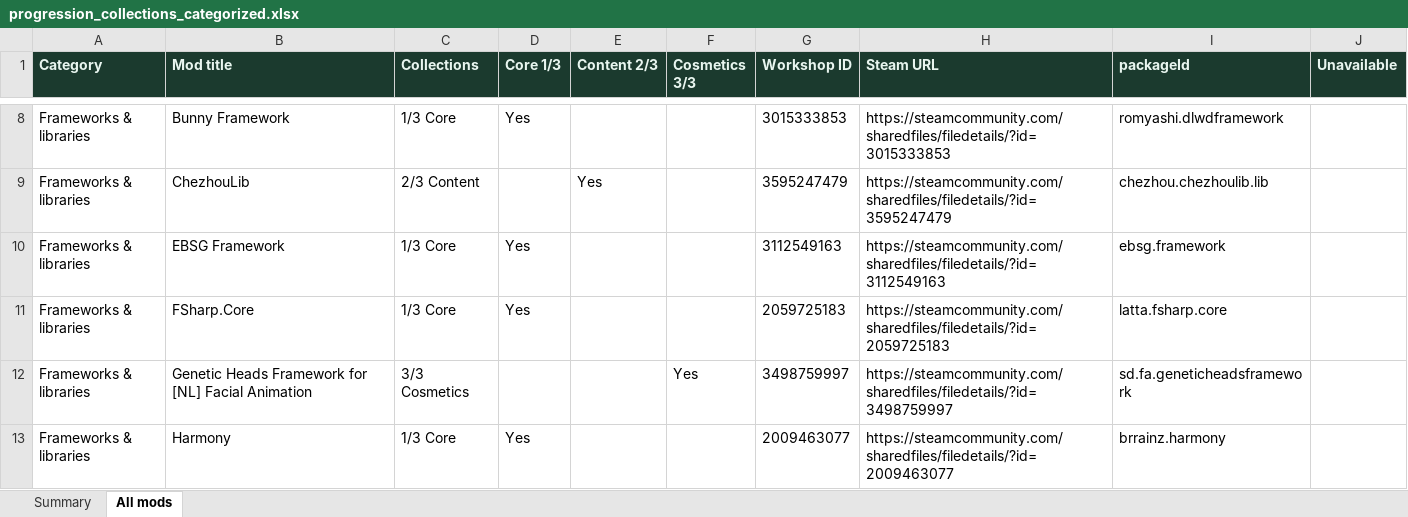
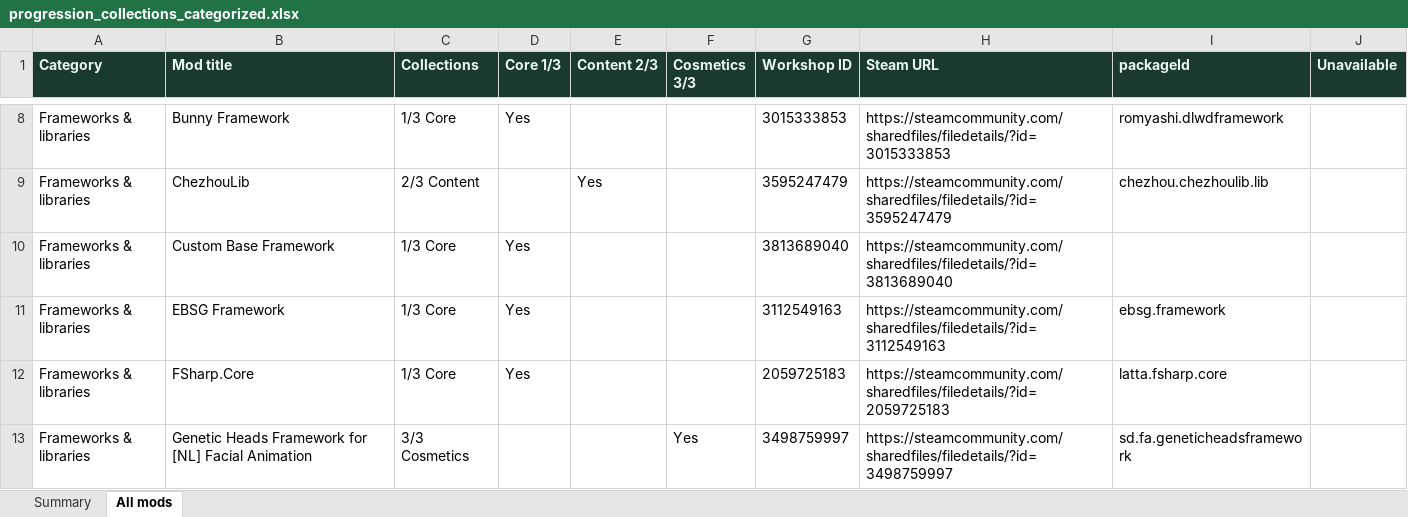
Before and after one commit to Cruesoe/rimworld-progression-catalog, an Excel workbook: backup/progression_collections_categorized.xlsx, sheet All mods, drawn as a sheet; only a part is shown, gaps mark what is left out; the shorter side is filled out with more unchanged rows; values as stored, in another font and other column widths than the file's, no borders; the diff covers the shown part only; the diff names each change by its address in the sheet, - before the commit and + after, or states it on an @@ line.

```diff
--- a/backup/progression_collections_categorized.xlsx (sheet All mods)
+++ b/backup/progression_collections_categorized.xlsx (sheet All mods)
+row 10: Frameworks & libraries | Custom Base Framework | 1/3 Core | Yes |  |  | 3813689040 | https://steamcommunity.com/sharedfiles/filedetails/?id=3813689040
```
Also changed, not shown: 4 added rows, 1 removed row and 1 edited cell elsewhere in this sheet, sheet Summary, 5 other files.
